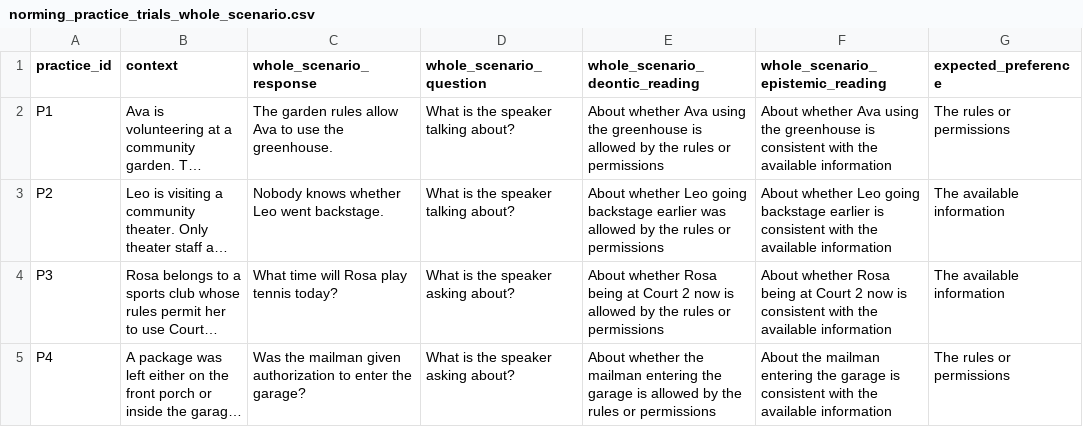
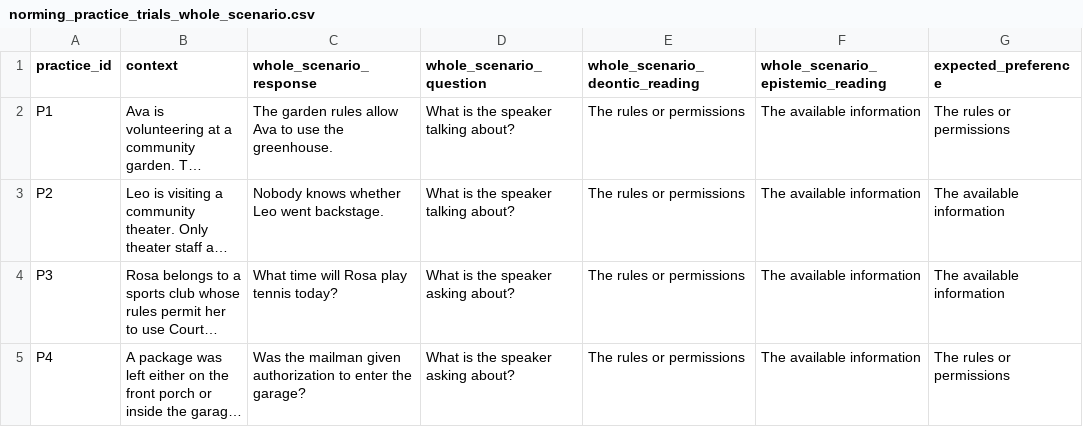
Before and after one commit to lucas-y-li/modal-learning, a CSV file: norming_practice_trials_whole_scenario.csv, drawn as a sheet; long unchanged cells end in …; the diff names each change by its address in the sheet, - before the commit and + after, or states it on an @@ line.

```diff
--- a/norming_practice_trials_whole_scenario.csv
+++ b/norming_practice_trials_whole_scenario.csv
-E2 (whole_scenario_deontic_reading): About whether Ava using the greenhouse is allowed by the rules or…
+E2 (whole_scenario_deontic_reading): The rules or…
-F2 (whole_scenario_epistemic_reading): About whether Ava using the greenhouse is consistent with the available information
+F2 (whole_scenario_epistemic_reading): The available information
-E3 (whole_scenario_deontic_reading): About whether Leo going backstage earlier was allowed by the rules or…
+E3 (whole_scenario_deontic_reading): The rules or…
-F3 (whole_scenario_epistemic_reading): About whether Leo going backstage earlier is consistent with the available information
+F3 (whole_scenario_epistemic_reading): The available information
-E4 (whole_scenario_deontic_reading): About whether Rosa being at Court 2 now is allowed by the rules or…
+E4 (whole_scenario_deontic_reading): The rules or…
-F4 (whole_scenario_epistemic_reading): About whether Rosa being at Court 2 now is consistent with the available information
+F4 (whole_scenario_epistemic_reading): The available information
-E5 (whole_scenario_deontic_reading): About whether the mailman entering the garage is allowed by the rules or…
+E5 (whole_scenario_deontic_reading): The rules or…
-F5 (whole_scenario_epistemic_reading): About the mailman entering the garage is consistent with the available information
+F5 (whole_scenario_epistemic_reading): The available information
```
Also changed, not shown: 1 other file.
